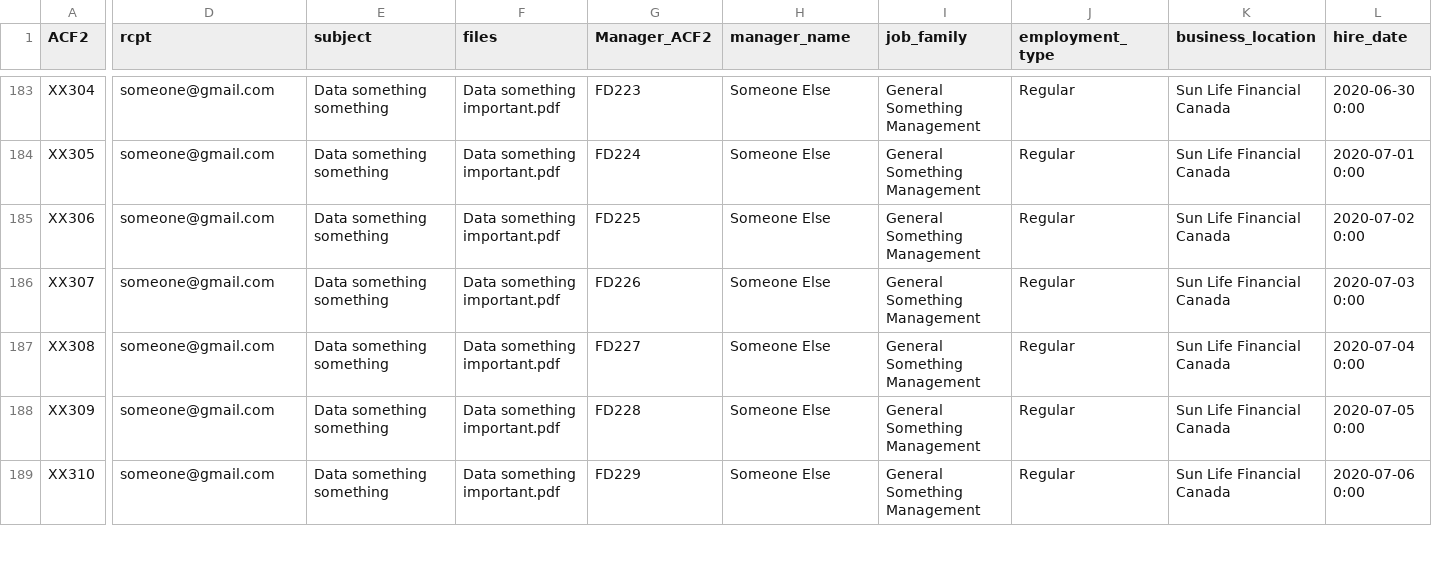
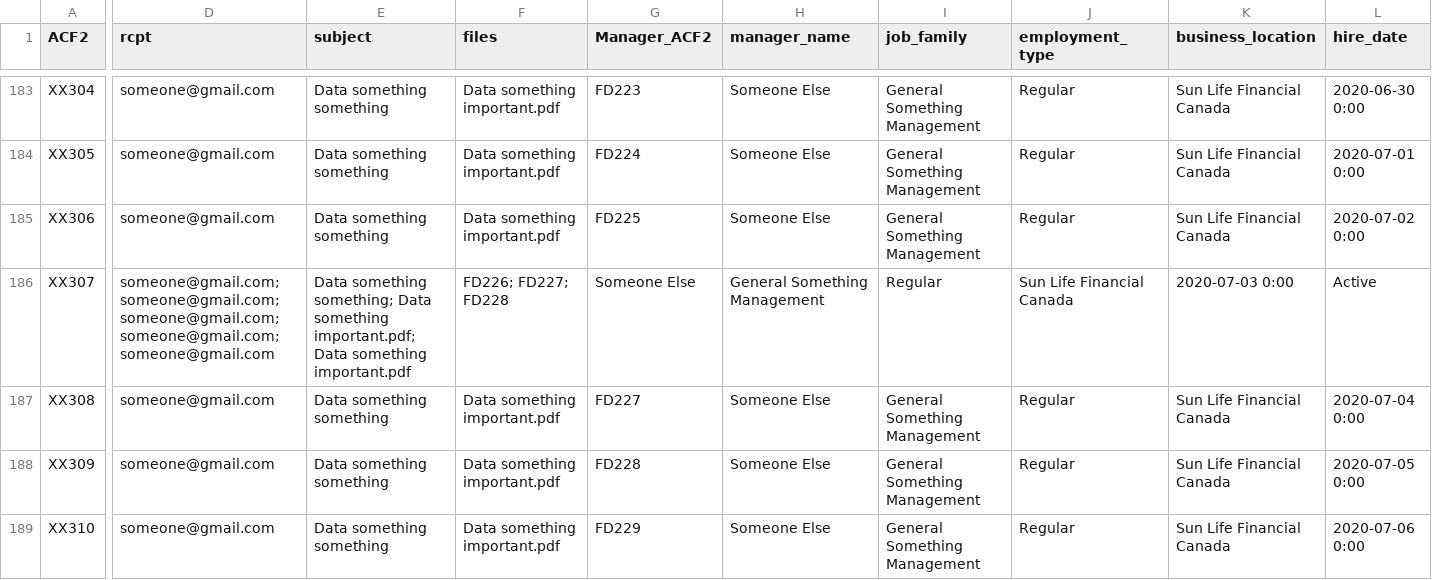
Before and after one commit to Sharon-uoftece/Email_Labeler, a CSV file: history/casestudy2_var_only.csv, drawn as a sheet; only a part is shown, gaps mark what is left out; the diff covers the shown part only; the diff names each change by its address in the sheet, - before the commit and + after, or states it on an @@ line.

```diff
--- a/history/casestudy2_var_only.csv
+++ b/history/casestudy2_var_only.csv
-D186 (rcpt): someone@gmail.com
+D186 (rcpt): someone@gmail.com; someone@gmail.com; someone@gmail.com; someone@gmail.com; someone@gmail.com
-E186 (subject): Data something something
+E186 (subject): Data something something; Data something important.pdf; Data something important.pdf
-F186 (files): Data something important.pdf
+F186 (files): FD226; FD227; FD228
-G186 (Manager_ACF2): FD226
+G186 (Manager_ACF2): Someone Else
-H186 (manager_name): Someone Else
+H186 (manager_name): General Something Management
-I186 (job_family): General Something Management
+I186 (job_family): Regular
-J186 (employment_type): Regular
+J186 (employment_type): Sun Life Financial Canada
-K186 (business_location): Sun Life Financial Canada
+K186 (business_location): 2020-07-03 0:00
-L186 (hire_date): 2020-07-03 0:00
+L186 (hire_date): Active
```
Also changed, not shown: 30 edited cells elsewhere in this file, 5 other files.
